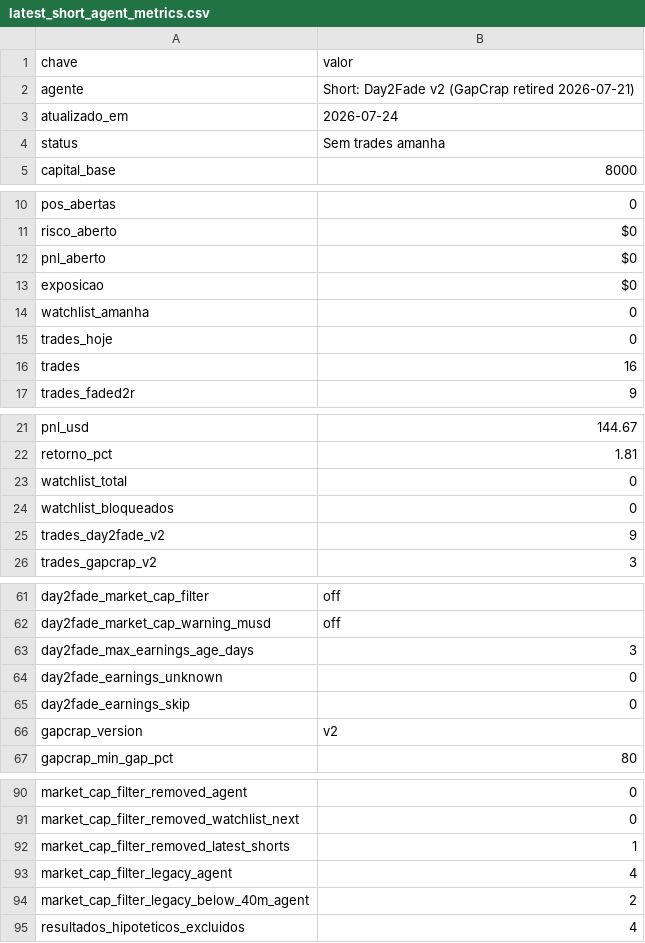
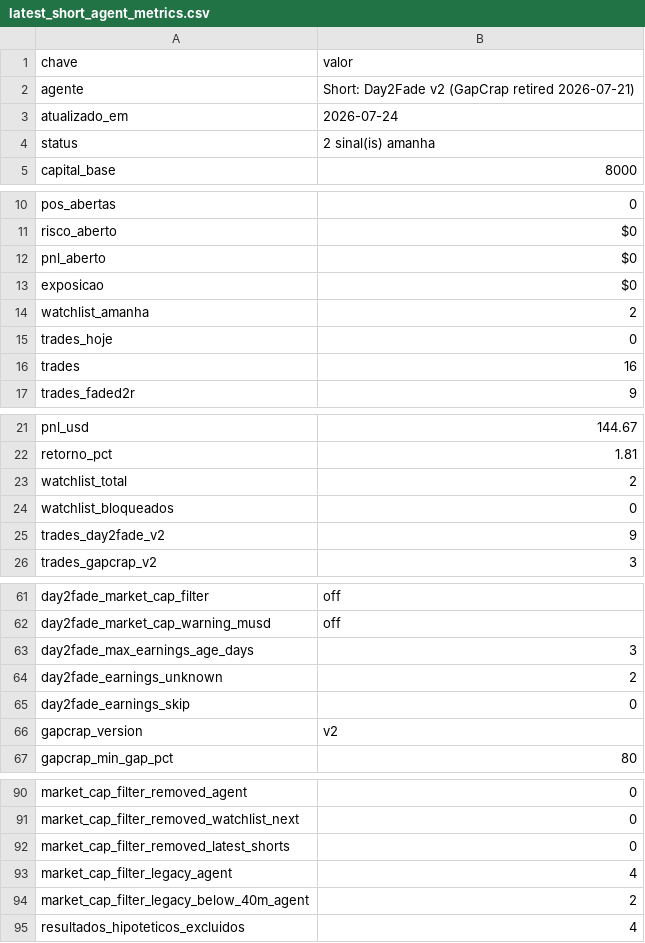
Before and after one commit to vmossini/radar-dashboard, a CSV file: latest_short_agent_metrics.csv, drawn as a sheet; only a part is shown, gaps mark what is left out.

```diff
--- a/latest_short_agent_metrics.csv
+++ b/latest_short_agent_metrics.csv
@@ -3,3 +3,3 @@ agente,Short: Day2Fade v2 (GapCrap retired 2026-07-21)
 atualizado_em,2026-07-24
-status,Sem trades amanha
+status,2 sinal(is) amanha
 capital_base,8000
@@ -13,3 +13,3 @@ pnl_aberto,$0
 exposicao,$0
-watchlist_amanha,0
+watchlist_amanha,2
 trades_hoje,0
@@ -22,3 +22,3 @@ pnl_usd,144.67
 retorno_pct,1.81
-watchlist_total,0
+watchlist_total,2
 watchlist_bloqueados,0
@@ -63,3 +63,3 @@ day2fade_market_cap_warning_musd,off
 day2fade_max_earnings_age_days,3
-day2fade_earnings_unknown,0
+day2fade_earnings_unknown,2
 day2fade_earnings_skip,0
@@ -91,3 +91,3 @@ market_cap_filter_removed_agent,0
 market_cap_filter_removed_watchlist_next,0
-market_cap_filter_removed_latest_shorts,1
+market_cap_filter_removed_latest_shorts,0
 market_cap_filter_legacy_agent,4
```
Also changed, not shown: latest_day2fade_scan.csv, latest_short_agent.csv, 4 other files.
